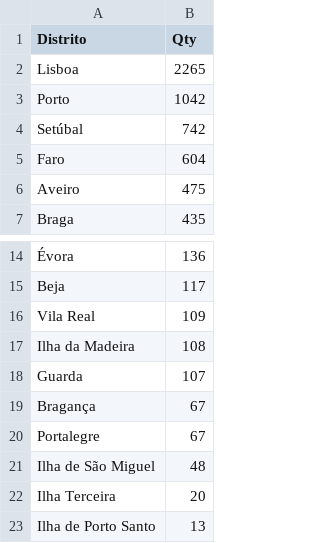
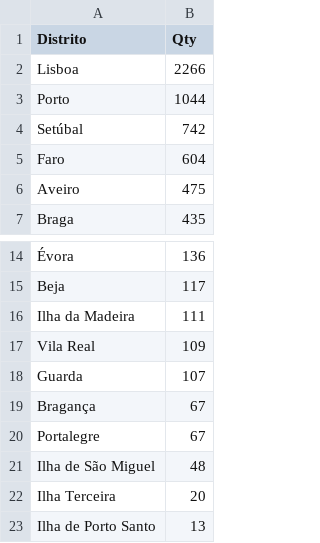
Before and after one commit to pmreis/emobility, a CSV file: data/outputs/PT_Chargers_Per_District.csv, drawn as a sheet; only a part is shown, gaps mark what is left out; removed rows and columns are numbered as before the commit, all else as after; the diff names each change by its address in the sheet, - before the commit and + after, or states it on an @@ line.

```diff
--- a/data/outputs/PT_Chargers_Per_District.csv
+++ b/data/outputs/PT_Chargers_Per_District.csv
-B2 (Qty): 2265
+B2 (Qty): 2266
-B3 (Qty): 1042
+B3 (Qty): 1044
+row 16: Ilha da Madeira | 111
-row 17: Ilha da Madeira | 108
```
Also changed, not shown: data/outputs/PT_Chargers_Per_Municipality.csv, data/outputs/PT_Market_PowerShareAgg_Analysis.csv, 10 other files.
